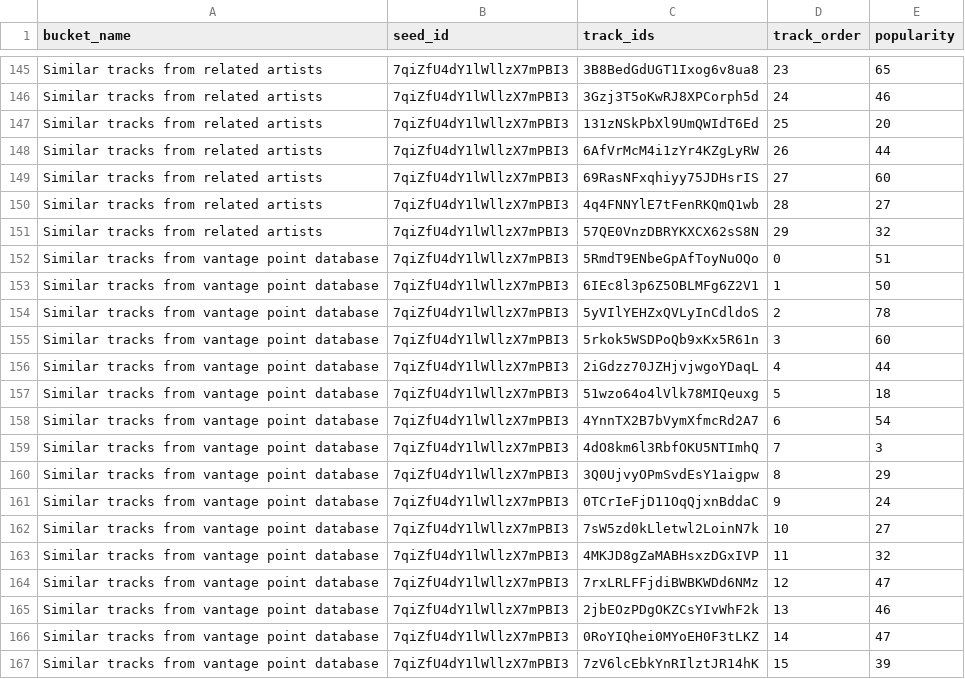
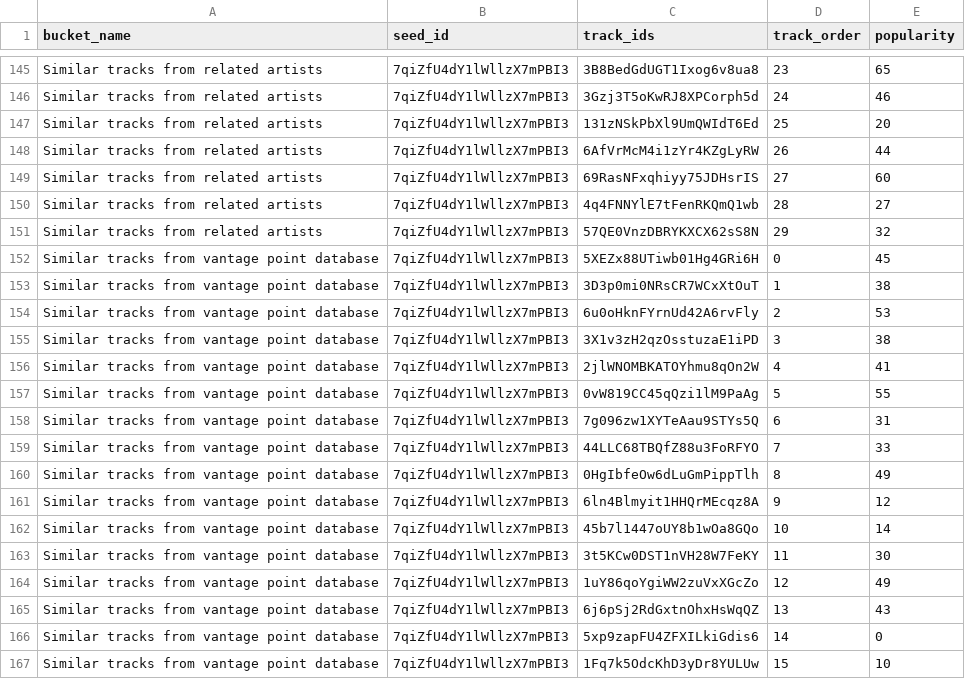
Before and after one commit to omarabboud/spotifycapstone, a CSV file: data/demo_playlists.csv, drawn as a sheet; only a part is shown, gaps mark what is left out; the diff covers the shown part only.

```diff
--- a/data/demo_playlists.csv
+++ b/data/demo_playlists.csv
@@ -151,17 +151,17 @@ Similar tracks from related artists,7qiZfU4dY1lWllzX7mPBI3,4q4FNNYlE7tFenRKQmQ1w
 Similar tracks from related artists,7qiZfU4dY1lWllzX7mPBI3,57QE0VnzDBRYKXCX62sS8N,29,32
-Similar tracks from vantage point database,7qiZfU4dY1lWllzX7mPBI3,5RmdT9ENbeGpAfToyNuOQo,0,51
-Similar tracks from vantage point database,7qiZfU4dY1lWllzX7mPBI3,6IEc8l3p6Z5OBLMFg6Z2V1,1,50
-Similar tracks from vantage point database,7qiZfU4dY1lWllzX7mPBI3,5yVIlYEHZxQVLyInCdldoS,2,78
-Similar tracks from vantage point database,7qiZfU4dY1lWllzX7mPBI3,5rkok5WSDPoQb9xKx5R61n,3,60
-Similar tracks from vantage point database,7qiZfU4dY1lWllzX7mPBI3,2iGdzz70JZHjvjwgoYDaqL,4,44
-Similar tracks from vantage point database,7qiZfU4dY1lWllzX7mPBI3,51wzo64o4lVlk78MIQeuxg,5,18
-Similar tracks from vantage point database,7qiZfU4dY1lWllzX7mPBI3,4YnnTX2B7bVymXfmcRd2A7,6,54
-Similar tracks from vantage point database,7qiZfU4dY1lWllzX7mPBI3,4dO8km6l3RbfOKU5NTImhQ,7,3
-Similar tracks from vantage point database,7qiZfU4dY1lWllzX7mPBI3,3Q0UjvyOPmSvdEsY1aigpw,8,29
-Similar tracks from vantage point database,7qiZfU4dY1lWllzX7mPBI3,0TCrIeFjD11OqQjxnBddaC,9,24
-Similar tracks from vantage point database,7qiZfU4dY1lWllzX7mPBI3,7sW5zd0kLletwl2LoinN7k,10,27
-Similar tracks from vantage point database,7qiZfU4dY1lWllzX7mPBI3,4MKJD8gZaMABHsxzDGxIVP,11,32
-Similar tracks from vantage point database,7qiZfU4dY1lWllzX7mPBI3,7rxLRLFFjdiBWBKWDd6NMz,12,47
-Similar tracks from vantage point database,7qiZfU4dY1lWllzX7mPBI3,2jbEOzPDgOKZCsYIvWhF2k,13,46
-Similar tracks from vantage point database,7qiZfU4dY1lWllzX7mPBI3,0RoYIQhei0MYoEH0F3tLKZ,14,47
-Similar tracks from vantage point database,7qiZfU4dY1lWllzX7mPBI3,7zV6lcEbkYnRIlztJR14hK,15,39
+Similar tracks from vantage point database,7qiZfU4dY1lWllzX7mPBI3,5XEZx88UTiwb01Hg4GRi6H,0,45
+Similar tracks from vantage point database,7qiZfU4dY1lWllzX7mPBI3,3D3p0mi0NRsCR7WCxXtOuT,1,38
+Similar tracks from vantage point database,7qiZfU4dY1lWllzX7mPBI3,6u0oHknFYrnUd42A6rvFly,2,53
+Similar tracks from vantage point database,7qiZfU4dY1lWllzX7mPBI3,3X1v3zH2qzOsstuzaE1iPD,3,38
+Similar tracks from vantage point database,7qiZfU4dY1lWllzX7mPBI3,2jlWNOMBKATOYhmu8qOn2W,4,41
+Similar tracks from vantage point database,7qiZfU4dY1lWllzX7mPBI3,0vW819CC45qQzi1lM9PaAg,5,55
+Similar tracks from vantage point database,7qiZfU4dY1lWllzX7mPBI3,7g096zw1XYTeAau9STYs5Q,6,31
+Similar tracks from vantage point database,7qiZfU4dY1lWllzX7mPBI3,44LLC68TBQfZ88u3FoRFYO,7,33
+Similar tracks from vantage point database,7qiZfU4dY1lWllzX7mPBI3,0HgIbfeOw6dLuGmPippTlh,8,49
+Similar tracks from vantage point database,7qiZfU4dY1lWllzX7mPBI3,6ln4Blmyit1HHQrMEcqz8A,9,12
+Similar tracks from vantage point database,7qiZfU4dY1lWllzX7mPBI3,45b7l1447oUY8b1wOa8GQo,10,14
+Similar tracks from vantage point database,7qiZfU4dY1lWllzX7mPBI3,3t5KCw0DST1nVH28W7FeKY,11,30
+Similar tracks from vantage point database,7qiZfU4dY1lWllzX7mPBI3,1uY86qoYgiWW2zuVxXGcZo,12,49
+Similar tracks from vantage point database,7qiZfU4dY1lWllzX7mPBI3,6j6pSj2RdGxtnOhxHsWqQZ,13,43
+Similar tracks from vantage point database,7qiZfU4dY1lWllzX7mPBI3,5xp9zapFU4ZFXILkiGdis6,14,0
+Similar tracks from vantage point database,7qiZfU4dY1lWllzX7mPBI3,1Fq7k5OdcKhD3yDr8YULUw,15,10
```
Also changed, not shown: 137 edited cells elsewhere in this file, data/demo_probabilities.csv, 2 other files.
